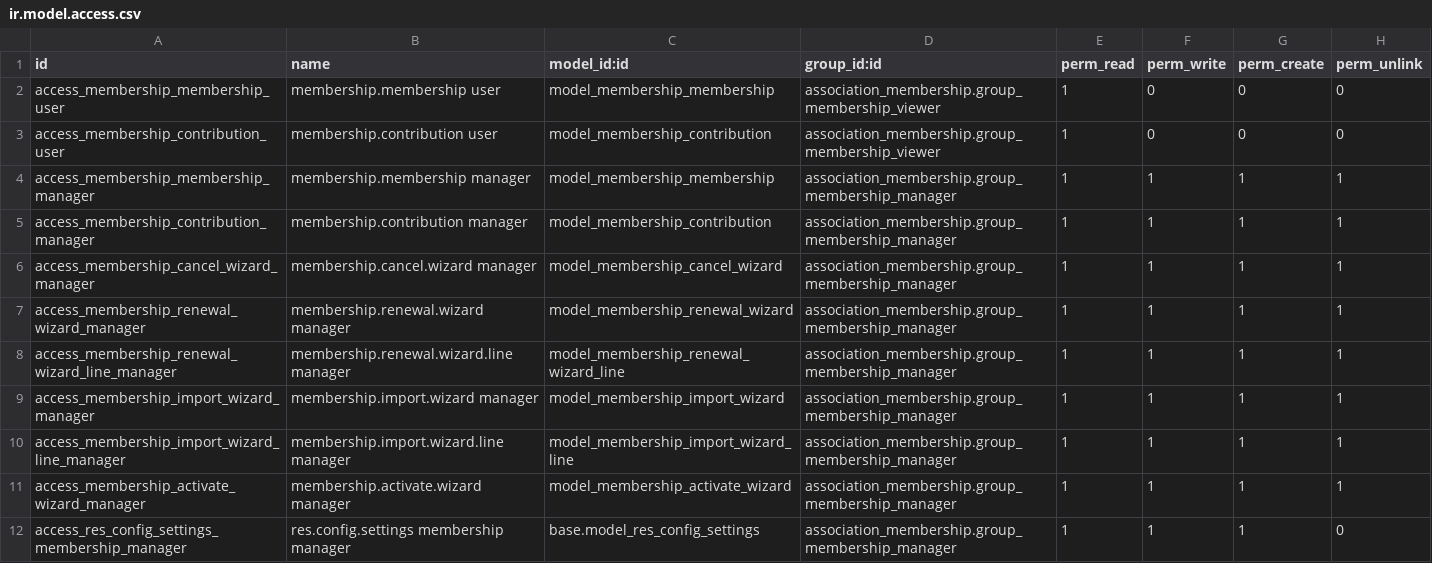
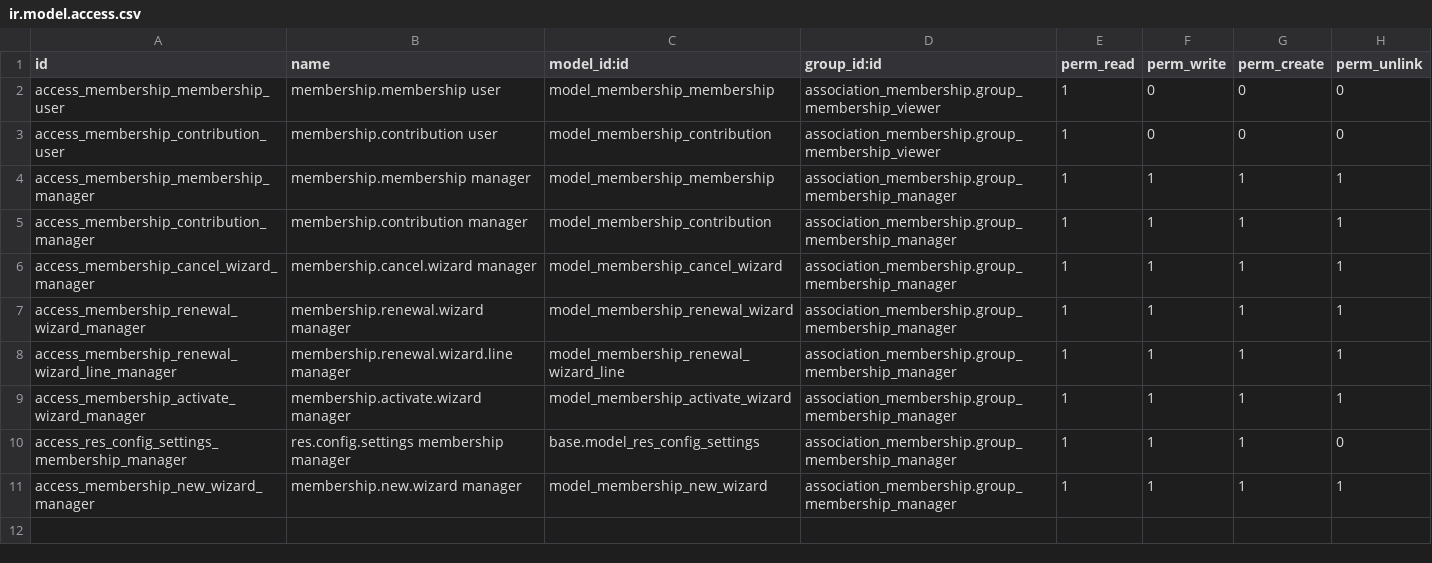
Before and after one commit to ECOnGOOD/OdooModules, a CSV file: association_membership/security/ir.model.access.csv, drawn as a sheet; removed rows and columns are numbered as before the commit, all else as after; the diff names each change by its address in the sheet, - before the commit and + after, or states it on an @@ line.

```diff
--- a/association_membership/security/ir.model.access.csv
+++ b/association_membership/security/ir.model.access.csv
-row 9: access_membership_import_wizard_manager | membership.import.wizard manager | model_membership_import_wizard | association_membership.group_membership_manager | 1 | 1 | 1 | 1
-row 10: access_membership_import_wizard_line_manager | membership.import.wizard.line manager | model_membership_import_wizard_line | association_membership.group_membership_manager | 1 | 1 | 1 | 1
+row 11: access_membership_new_wizard_manager | membership.new.wizard manager | model_membership_new_wizard | association_membership.group_membership_manager | 1 | 1 | 1 | 1
```
Also changed, not shown: 27 other files.
